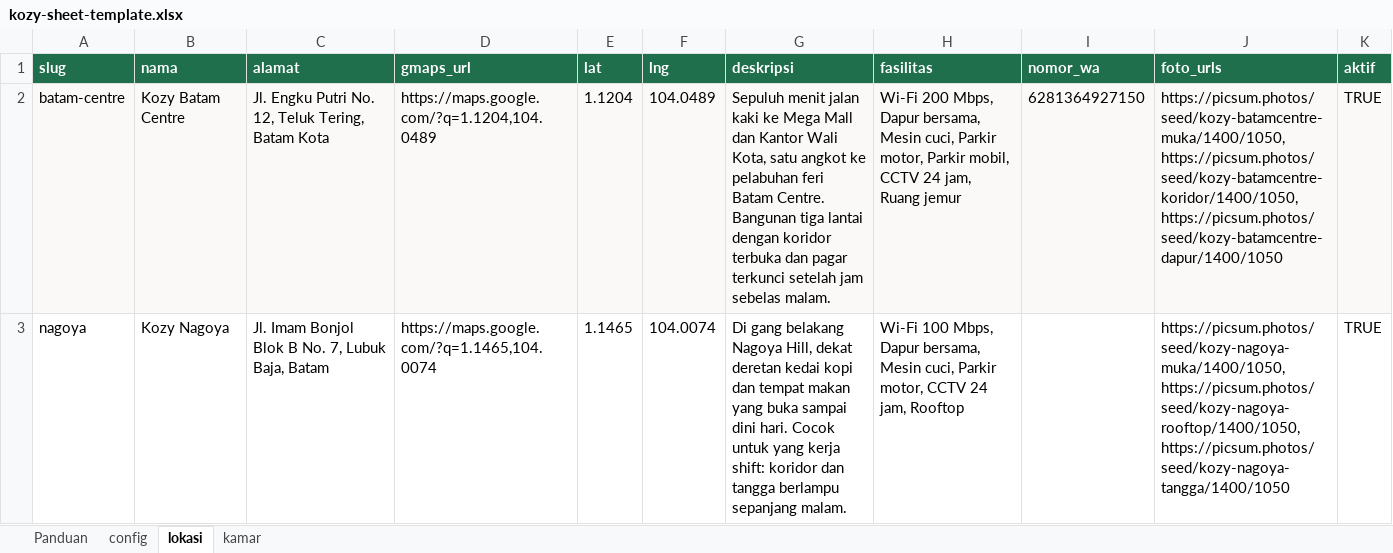
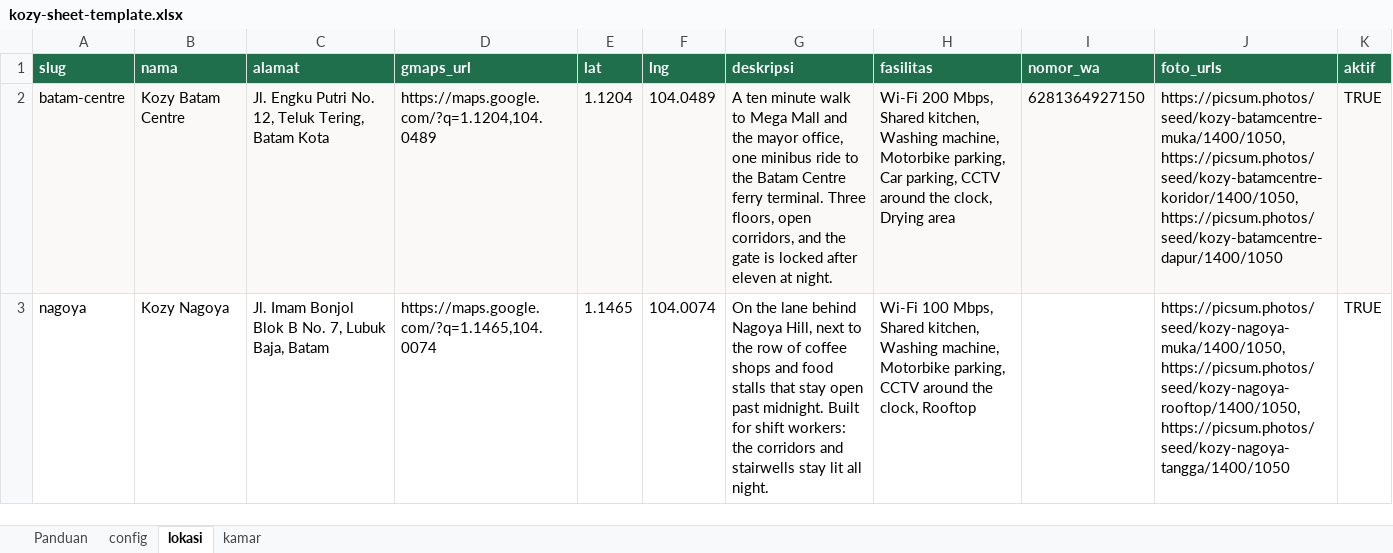
Before and after one commit to surdarmaputra/kozy, an Excel workbook: docs/kozy-sheet-template.xlsx, sheet lokasi, drawn as a sheet; values as stored, in another font and other column widths than the file's, no borders; the diff names each change by its address in the sheet, - before the commit and + after, or states it on an @@ line.

```diff
--- a/docs/kozy-sheet-template.xlsx (sheet lokasi)
+++ b/docs/kozy-sheet-template.xlsx (sheet lokasi)
-G2 (deskripsi): Sepuluh menit jalan kaki ke Mega Mall dan Kantor Wali Kota, satu angkot ke pelabuhan feri Batam Centre. Bangunan tiga lantai dengan koridor terbuka dan pagar terkunci setelah jam sebelas malam.
+G2 (deskripsi): A ten minute walk to Mega Mall and the mayor office, one minibus ride to the Batam Centre ferry terminal. Three floors, open corridors, and the gate is locked after eleven at night.
-H2 (fasilitas): …200 Mbps, Dapur bersama, Mesin cuci, Parkir motor, Parkir mobil, CCTV 24 jam, Ruang jemur
+H2 (fasilitas): …200 Mbps, Shared kitchen, Washing machine, Motorbike parking, Car parking, CCTV around the clock, Drying area
-G3 (deskripsi): Di gang belakang Nagoya Hill, dekat deretan kedai kopi dan tempat makan yang buka sampai dini hari. Cocok untuk yang kerja shift: koridor dan tangga berlampu sepanjang malam.
+G3 (deskripsi): On the lane behind Nagoya Hill, next to the row of coffee shops and food stalls that stay open past midnight. Built for shift workers: the corridors and stairwells stay lit all night.
-H3 (fasilitas): …100 Mbps, Dapur bersama, Mesin cuci, Parkir motor, CCTV 24 jam, Rooftop
+H3 (fasilitas): …100 Mbps, Shared kitchen, Washing machine, Motorbike parking, CCTV around the clock, Rooftop
```
Also changed, not shown: sheet kamar, sheet config, sheet Panduan, 25 other files.
